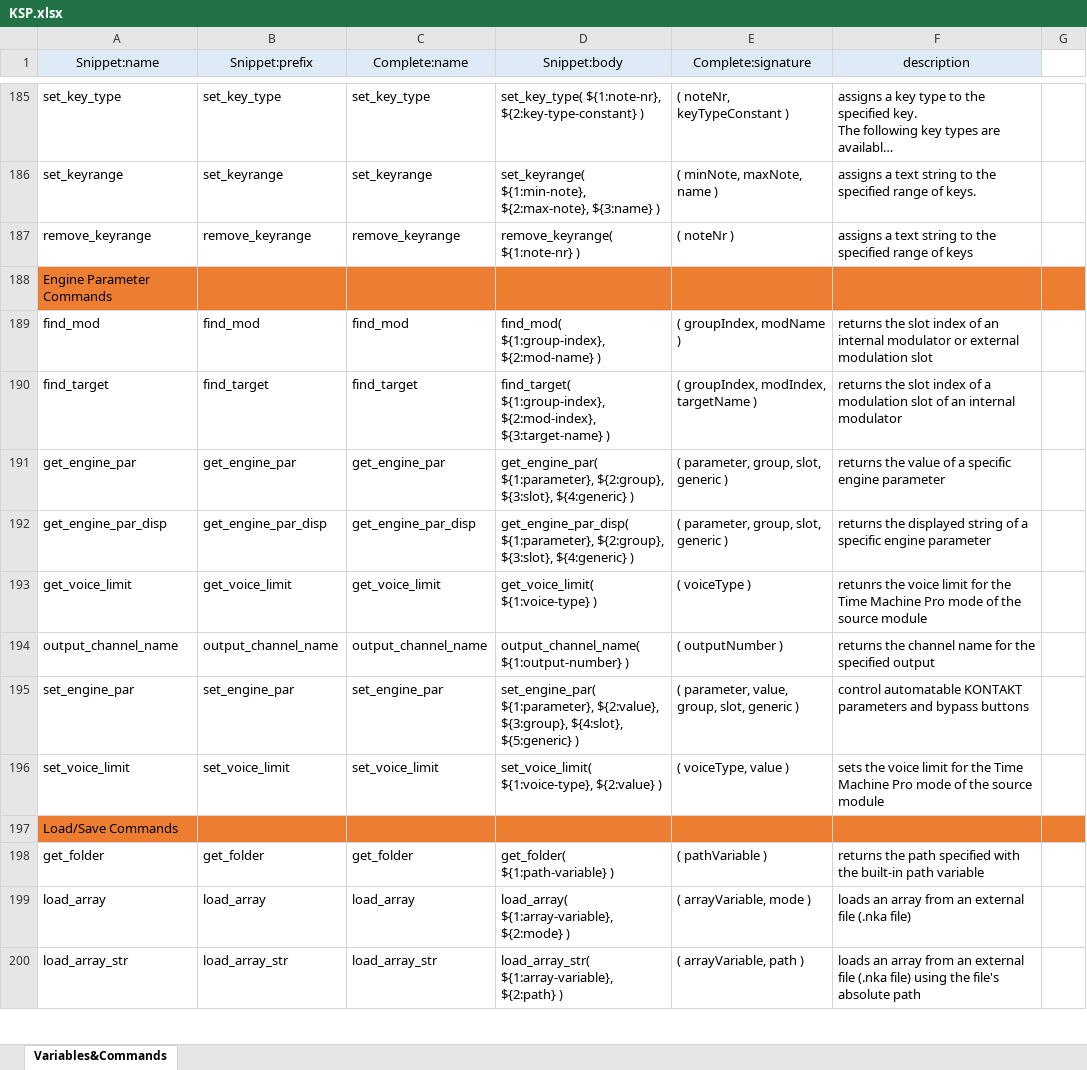
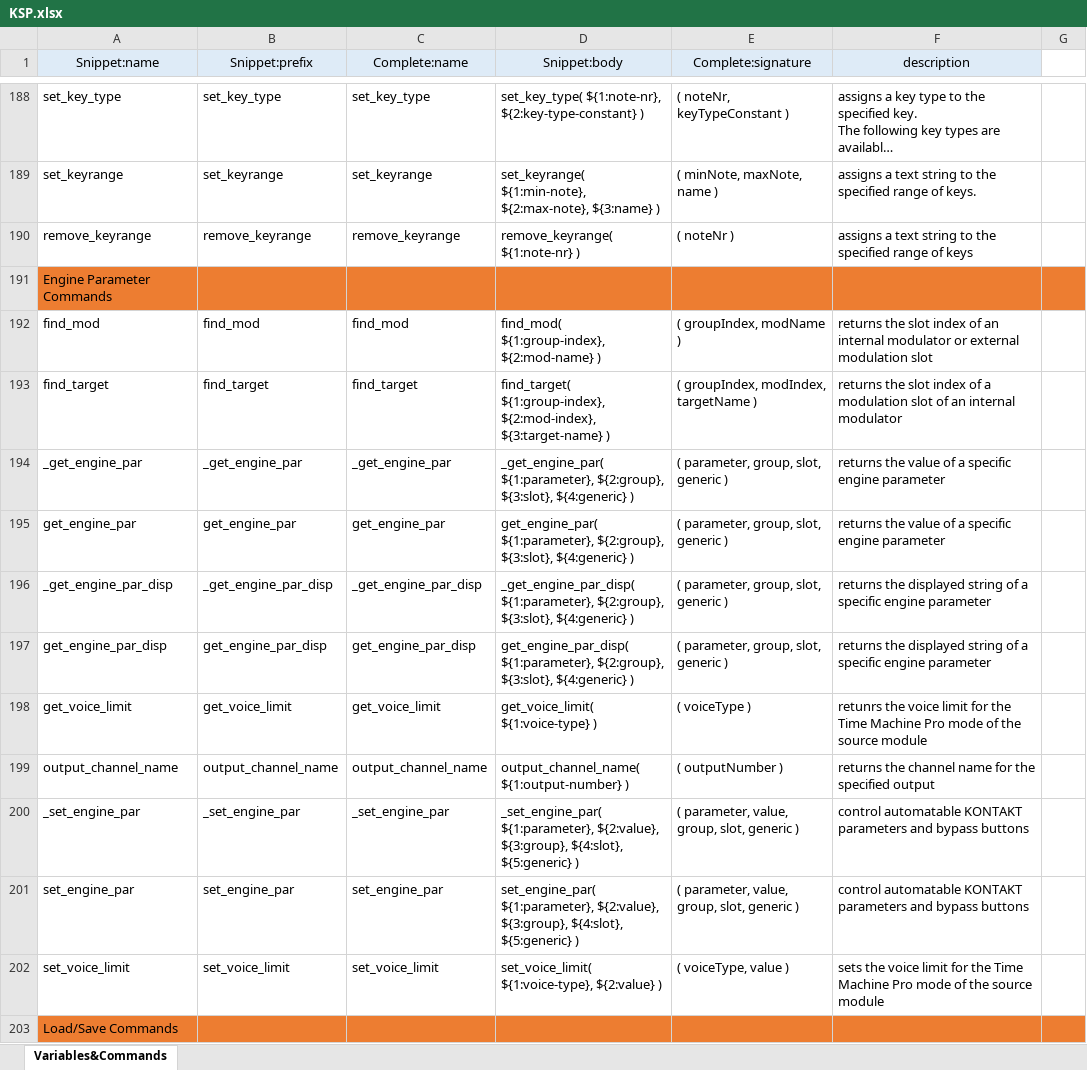
Before and after one commit to r-koubou/vscode-ksp, an Excel workbook: data/KSP.xlsx, sheet Variables&Commands, drawn as a sheet; only a part is shown, gaps mark what is left out; the shorter side is filled out with more unchanged rows; long unchanged cells end in …; values as stored, in another font and other column widths than the file's, no borders; the diff covers the shown part only; the diff names each change by its address in the sheet, - before the commit and + after, or states it on an @@ line.

```diff
--- a/data/KSP.xlsx (sheet Variables&Commands)
+++ b/data/KSP.xlsx (sheet Variables&Commands)
+row 194: _get_engine_par | _get_engine_par | _get_engine_par | _get_engine_par( ${1:parameter}, ${2:group}, ${3:slot}, ${4:generic} ) | ( parameter, group, slot, generic ) | returns the value of a specific engine parameter
+row 196: _get_engine_par_disp | _get_engine_par_disp | _get_engine_par_disp | _get_engine_par_disp( ${1:parameter}, ${2:group}, ${3:slot}, ${4:generic} ) | ( parameter, group, slot, generic ) | returns the displayed string of a specific engine parameter
+row 200: _set_engine_par | _set_engine_par | _set_engine_par | _set_engine_par( ${1:parameter}, ${2:value}, ${3:group}, ${4:slot}, ${5:generic} ) | ( parameter, value, group, slot, generic ) | control automatable KONTAKT parameters and bypass buttons
```
Also changed, not shown: 43 added rows and 19 edited cells elsewhere in this sheet, formulas that keep their value, 9 other files.
